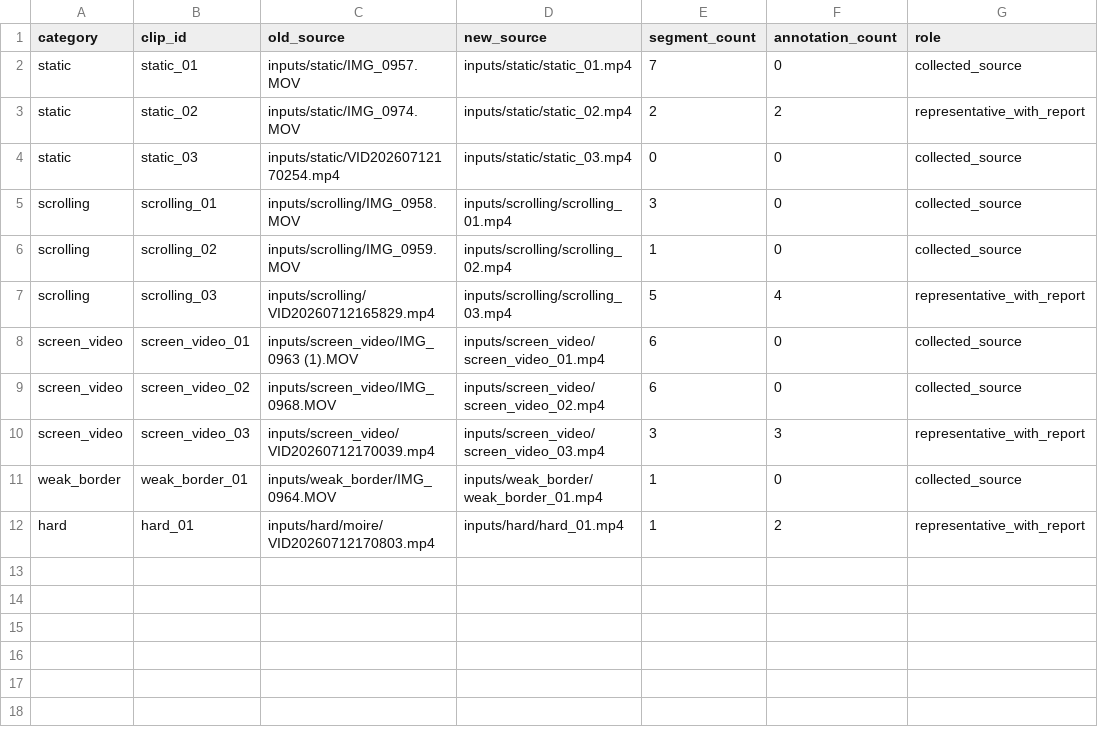
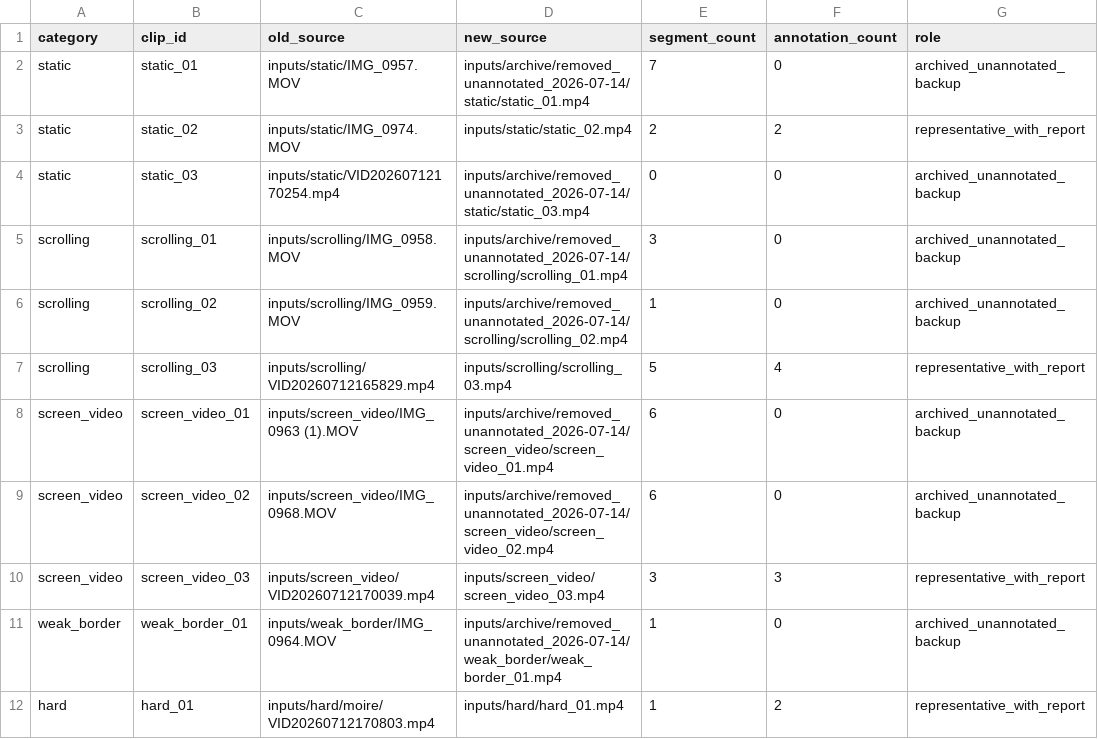
Before and after one commit to Chr0mium24/screen-normalize, a CSV file: doc/paper/data_renaming_manifest.csv, drawn as a sheet.

Commit message:
data: archive unannotated inputs

```diff
--- a/doc/paper/data_renaming_manifest.csv
+++ b/doc/paper/data_renaming_manifest.csv
@@ -1,12 +1,12 @@
 category,clip_id,old_source,new_source,segment_count,annotation_count,role
-static,static_01,inputs/static/IMG_0957.MOV,inputs/static/static_01.mp4,7,0,collected_source
+static,static_01,inputs/static/IMG_0957.MOV,inputs/archive/removed_unannotated_2026-07-14/static/static_01.mp4,7,0,archived_unannotated_backup
 static,static_02,inputs/static/IMG_0974.MOV,inputs/static/static_02.mp4,2,2,representative_with_report
-static,static_03,inputs/static/VID20260712170254.mp4,inputs/static/static_03.mp4,0,0,collected_source
-scrolling,scrolling_01,inputs/scrolling/IMG_0958.MOV,inputs/scrolling/scrolling_01.mp4,3,0,collected_source
-scrolling,scrolling_02,inputs/scrolling/IMG_0959.MOV,inputs/scrolling/scrolling_02.mp4,1,0,collected_source
+static,static_03,inputs/static/VID20260712170254.mp4,inputs/archive/removed_unannotated_2026-07-14/static/static_03.mp4,0,0,archived_unannotated_backup
+scrolling,scrolling_01,inputs/scrolling/IMG_0958.MOV,inputs/archive/removed_unannotated_2026-07-14/scrolling/scrolling_01.mp4,3,0,archived_unannotated_backup
+scrolling,scrolling_02,inputs/scrolling/IMG_0959.MOV,inputs/archive/removed_unannotated_2026-07-14/scrolling/scrolling_02.mp4,1,0,archived_unannotated_backup
 scrolling,scrolling_03,inputs/scrolling/VID20260712165829.mp4,inputs/scrolling/scrolling_03.mp4,5,4,representative_with_report
-screen_video,screen_video_01,inputs/screen_video/IMG_0963 (1).MOV,inputs/screen_video/screen_video_01.mp4,6,0,collected_source
-screen_video,screen_video_02,inputs/screen_video/IMG_0968.MOV,inputs/screen_video/screen_video_02.mp4,6,0,collected_source
+screen_video,screen_video_01,inputs/screen_video/IMG_0963 (1).MOV,inputs/archive/removed_unannotated_2026-07-14/screen_video/screen_video_01.mp4,6,0,archived_unannotated_backup
+screen_video,screen_video_02,inputs/screen_video/IMG_0968.MOV,inputs/archive/removed_unannotated_2026-07-14/screen_video/screen_video_02.mp4,6,0,archived_unannotated_backup
 screen_video,screen_video_03,inputs/screen_video/VID20260712170039.mp4,inputs/screen_video/screen_video_03.mp4,3,3,representative_with_report
-weak_border,weak_border_01,inputs/weak_border/IMG_0964.MOV,inputs/weak_border/weak_border_01.mp4,1,0,collected_source
+weak_border,weak_border_01,inputs/weak_border/IMG_0964.MOV,inputs/archive/removed_unannotated_2026-07-14/weak_border/weak_border_01.mp4,1,0,archived_unannotated_backup
 hard,hard_01,inputs/hard/moire/VID20260712170803.mp4,inputs/hard/hard_01.mp4,1,2,representative_with_report
```
Also changed, not shown: 6 other files.
